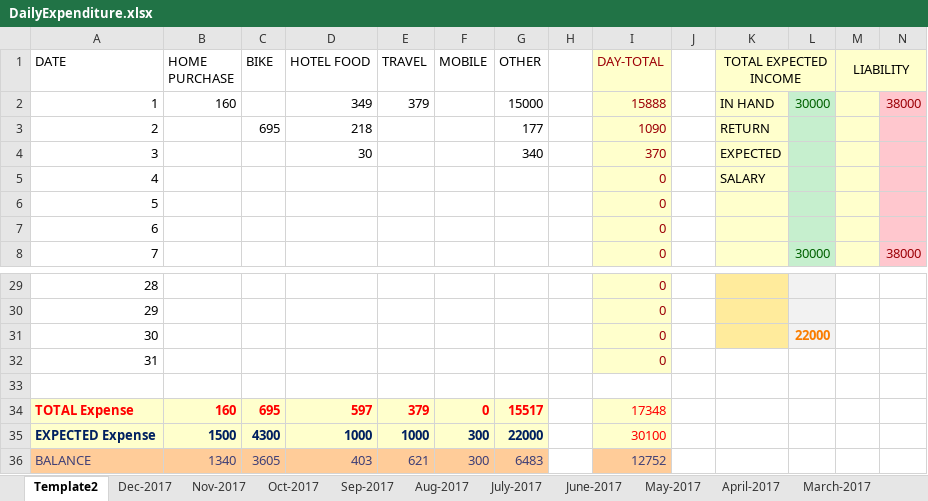
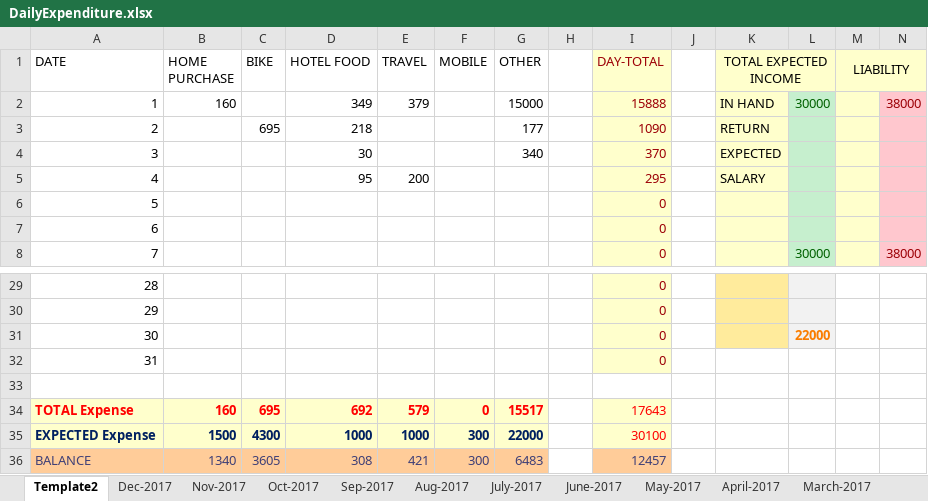
Before and after one commit to arun-mathew/Excel-sheets, an Excel workbook: DailyExpenditure.xlsx, sheet Template2, drawn as a sheet; only a part is shown, gaps mark what is left out; values as stored, in another font and other column widths than the file's, no borders; charts and pictures not drawn; the diff names each change by its address in the sheet, - before the commit and + after, or states it on an @@ line.

Commit message:
expenditure for 4th

```diff
--- a/DailyExpenditure.xlsx (sheet Template2)
+++ b/DailyExpenditure.xlsx (sheet Template2)
-D5 (HOTEL FOOD): (empty)
+D5 (HOTEL FOOD): 95
-E5 (TRAVEL): (empty)
+E5 (TRAVEL): 200
-I5 (DAY-TOTAL): 0
+I5 (DAY-TOTAL): 295
-D34 (HOTEL FOOD): 597
+D34 (HOTEL FOOD): 692
-E34 (TRAVEL): 379
+E34 (TRAVEL): 579
-I34 (DAY-TOTAL): 17348
+I34 (DAY-TOTAL): 17643
-D36 (HOTEL FOOD): 403
+D36 (HOTEL FOOD): 308
-E36 (TRAVEL): 621
+E36 (TRAVEL): 421
-I36 (DAY-TOTAL): 12752
+I36 (DAY-TOTAL): 12457
```
Also changed, not shown: charts or pictures.
